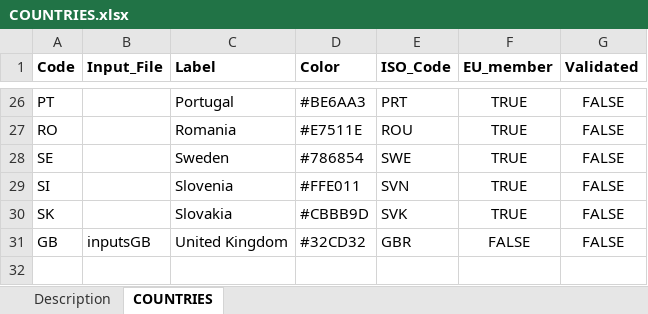
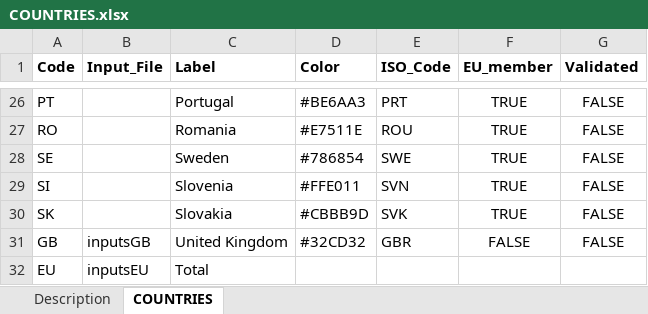
Before and after one commit to UmairTareen/pypsa-eur, an Excel workbook: SEPIA/COUNTRIES.xlsx, sheet COUNTRIES, drawn as a sheet; only a part is shown, gaps mark what is left out; values as stored, in another font and other column widths than the file's, no borders; charts and pictures not drawn; the diff names each change by its address in the sheet, - before the commit and + after, or states it on an @@ line.

```diff
--- a/SEPIA/COUNTRIES.xlsx (sheet COUNTRIES)
+++ b/SEPIA/COUNTRIES.xlsx (sheet COUNTRIES)
+row 32: EU | inputsEU | Total
```
Also changed, not shown: 4 other files.
